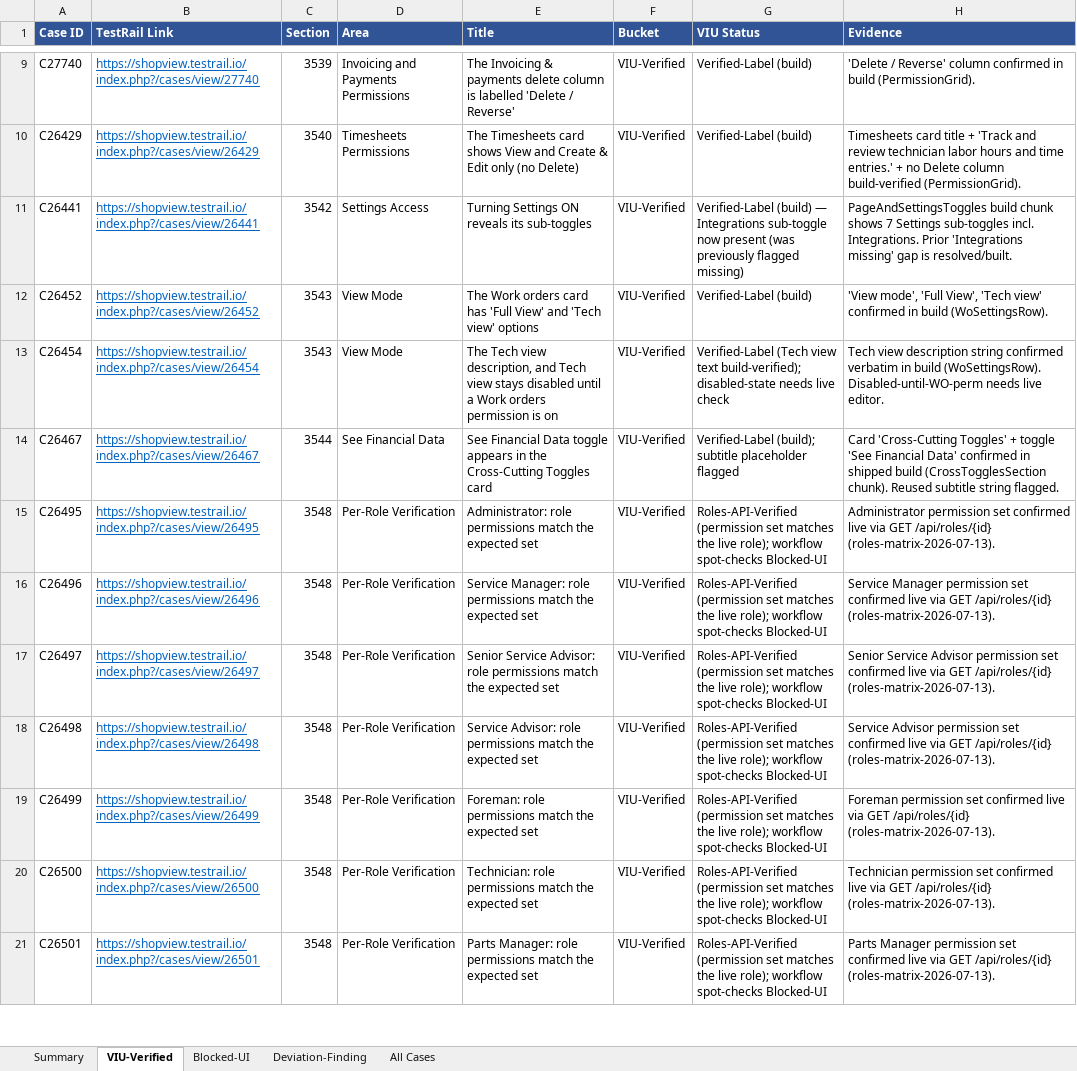
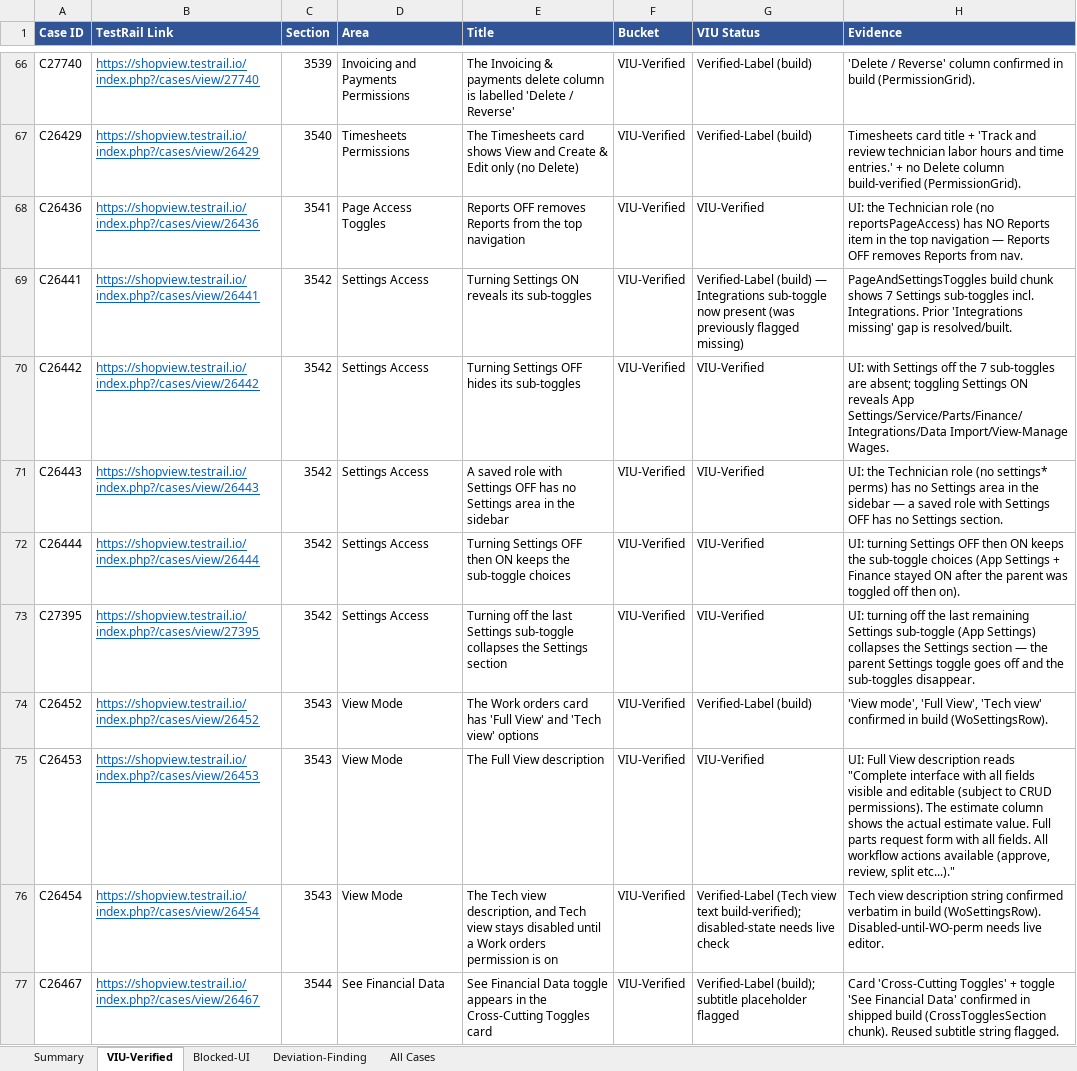
Before and after one commit to bilalmuzamil-sketch/Manual-test-Cases, an Excel workbook: build/custom-roles-run/CustomRoles_WordingVIU_2026-07-13.xlsx, sheet VIU-Verified, drawn as a sheet; only a part is shown, gaps mark what is left out; the shorter side is filled out with more unchanged rows; values as stored, in another font and other column widths than the file's, no borders; the diff covers the shown part only; the diff names each change by its address in the sheet, - before the commit and + after, or states it on an @@ line.

```diff
--- a/build/custom-roles-run/CustomRoles_WordingVIU_2026-07-13.xlsx (sheet VIU-Verified)
+++ b/build/custom-roles-run/CustomRoles_WordingVIU_2026-07-13.xlsx (sheet VIU-Verified)
+row 68: C26436 | https://shopview.testrail.io/index.php?/cases/view/26436 | 3541 | Page Access Toggles | Reports OFF removes Reports from the top navigation | VIU-Verified | VIU-Verified | UI: the Technician role (no reportsPageAccess) has NO Reports item in the top navigation — Reports OFF removes Reports from nav.
+row 70: C26442 | https://shopview.testrail.io/index.php?/cases/view/26442 | 3542 | Settings Access | Turning Settings OFF hides its sub-toggles | VIU-Verified | VIU-Verified | UI: with Settings off the 7 sub-toggles are absent; toggling Settings ON reveals App Settings/Service/Parts/Finance/Integrations/Data Import/View-Manage Wages.
+row 71: C26443 | https://shopview.testrail.io/index.php?/cases/view/26443 | 3542 | Settings Access | A saved role with Settings OFF has no Settings area in the sidebar | VIU-Verified | VIU-Verified | UI: the Technician role (no settings* perms) has no Settings area in the sidebar — a saved role with Settings OFF has no Settings section.
+row 72: C26444 | https://shopview.testrail.io/index.php?/cases/view/26444 | 3542 | Settings Access | Turning Settings OFF then ON keeps the sub-toggle choices | VIU-Verified | VIU-Verified | UI: turning Settings OFF then ON keeps the sub-toggle choices (App Settings + Finance stayed ON after the parent was toggled off then on).
+row 73: C27395 | https://shopview.testrail.io/index.php?/cases/view/27395 | 3542 | Settings Access | Turning off the last Settings sub-toggle collapses the Settings section | VIU-Verified | VIU-Verified | UI: turning off the last remaining Settings sub-toggle (App Settings) collapses the Settings section — the parent Settings toggle goes off and the sub-toggles disappear.
+row 75: C26453 | https://shopview.testrail.io/index.php?/cases/view/26453 | 3543 | View Mode | The Full View description | VIU-Verified | VIU-Verified | UI: Full View description reads "Complete interface with all fields visible and editable (subject to CRUD permissions). The estimate column shows the actual estimate value. Full parts request form with all fields. All workflow actions available (approve, review, split etc...)."
```
Also changed, not shown: 68 added rows and 4 edited cells elsewhere in this sheet, sheet Blocked-UI, sheet All Cases, sheet Deviation-Finding, sheet Summary, 4 other files.
